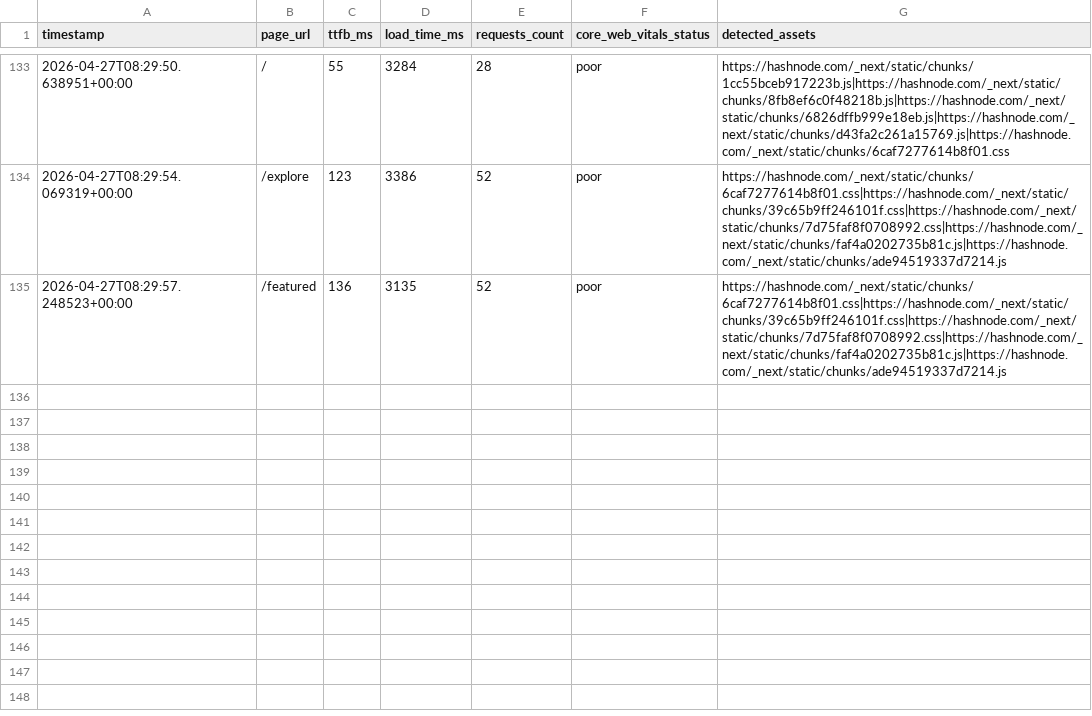
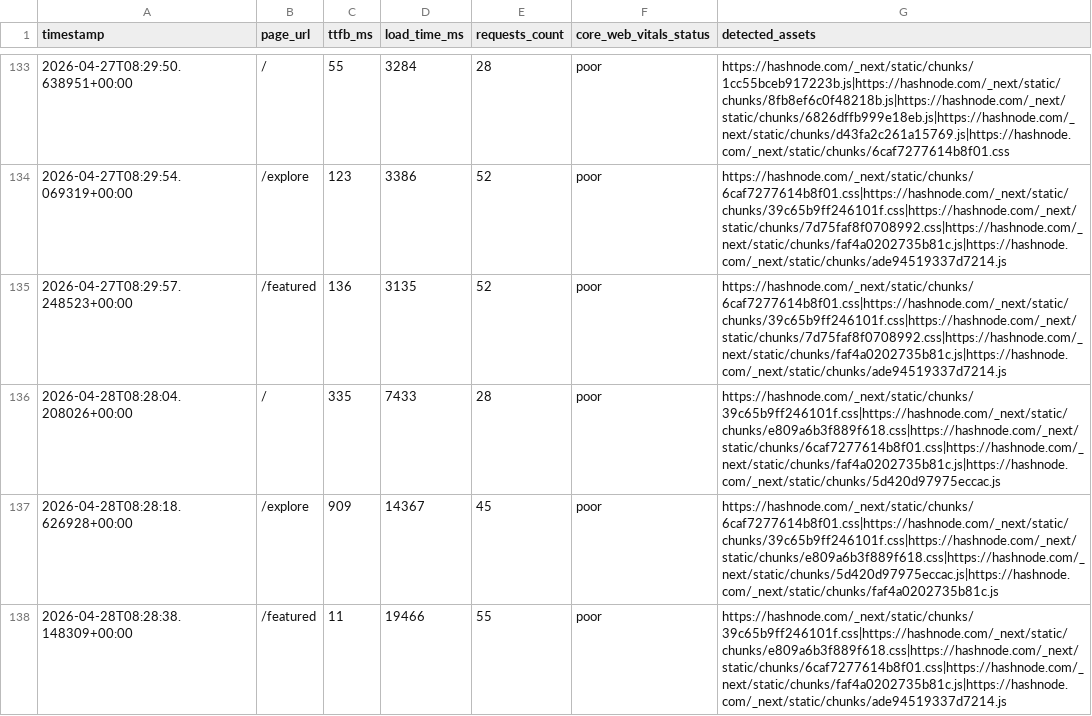
Before and after one commit to Niswan028/ai_ops_workflow_governor, a CSV file: data/performance_logs_history.csv, drawn as a sheet; only a part is shown, gaps mark what is left out; the diff names each change by its address in the sheet, - before the commit and + after, or states it on an @@ line.

```diff
--- a/data/performance_logs_history.csv
+++ b/data/performance_logs_history.csv
+row 136: 2026-04-28T08:28:04.208026+00:00 | / | 335 | 7433 | 28 | poor | https://hashnode.com/_next/static/chunks/39c65b9ff246101f.css|https://hashnode.com/_next/static/chunks/e809a6b3f889f618.css|https://hashnode.com/_next/static/chunks/6caf7277614b8f01.css|https://hashnode.com/_next/static/chunks/faf4a0202735b81c.js|https://hashnode.com/_next/static/chunks/5d420d97975eccac.js
+row 137: 2026-04-28T08:28:18.626928+00:00 | /explore | 909 | 14367 | 45 | poor | https://hashnode.com/_next/static/chunks/6caf7277614b8f01.css|https://hashnode.com/_next/static/chunks/39c65b9ff246101f.css|https://hashnode.com/_next/static/chunks/e809a6b3f889f618.css|https://hashnode.com/_next/static/chunks/5d420d97975eccac.js|https://hashnode.com/_next/static/chunks/faf4a0202735b81c.js
+row 138: 2026-04-28T08:28:38.148309+00:00 | /featured | 11 | 19466 | 55 | poor | https://hashnode.com/_next/static/chunks/39c65b9ff246101f.css|https://hashnode.com/_next/static/chunks/e809a6b3f889f618.css|https://hashnode.com/_next/static/chunks/6caf7277614b8f01.css|https://hashnode.com/_next/static/chunks/faf4a0202735b81c.js|https://hashnode.com/_next/static/chunks/ade94519337d7214.js
```
Also changed, not shown: data/performance_logs.csv, 3 other files.
